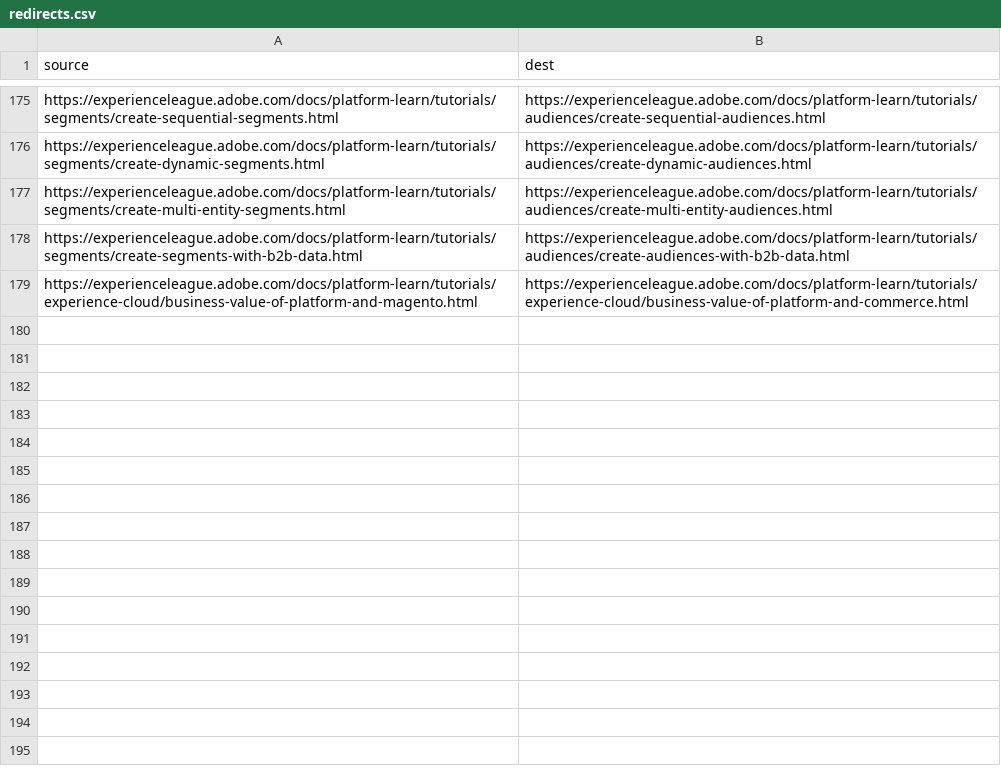
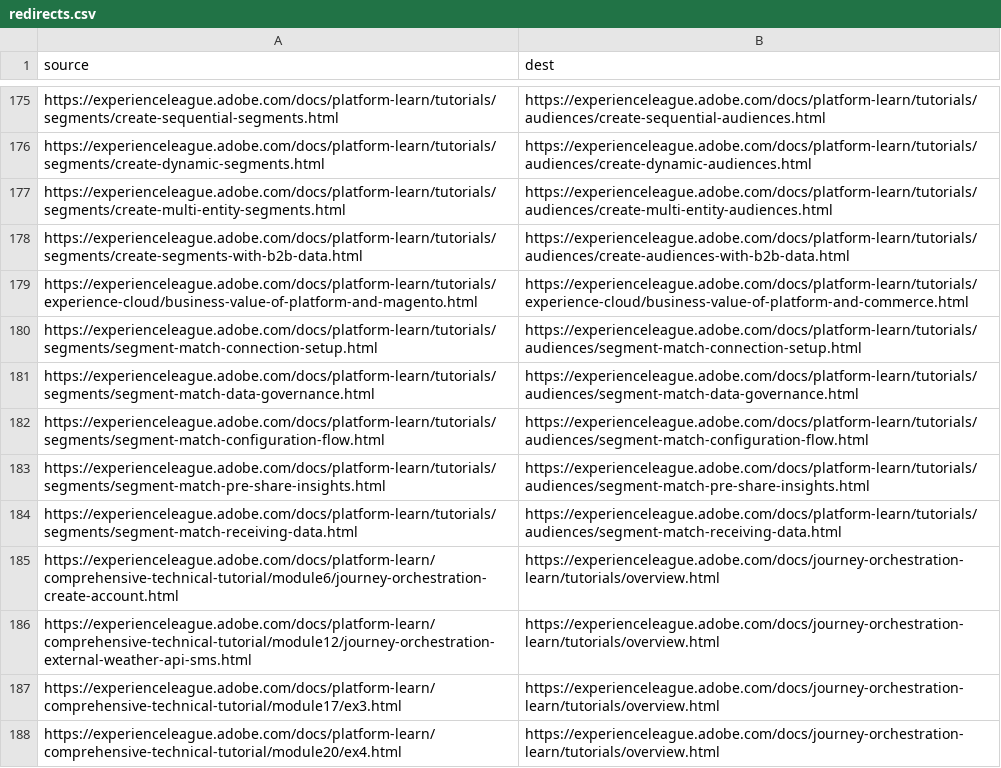
Before and after one commit to AdobeDocs/platform-learn.en, a CSV file: redirects.csv, drawn as a sheet; only a part is shown, gaps mark what is left out; the diff names each change by its address in the sheet, - before the commit and + after, or states it on an @@ line.

Commit message:
redirects for segment match and old tutorial

```diff
--- a/redirects.csv
+++ b/redirects.csv
+row 180: https://experienceleague.adobe.com/docs/platform-learn/tutorials/segments/segment-match-connection-setup.html | https://experienceleague.adobe.com/docs/platform-learn/tutorials/audiences/segment-match-connection-setup.html
+row 181: https://experienceleague.adobe.com/docs/platform-learn/tutorials/segments/segment-match-data-governance.html | https://experienceleague.adobe.com/docs/platform-learn/tutorials/audiences/segment-match-data-governance.html
+row 182: https://experienceleague.adobe.com/docs/platform-learn/tutorials/segments/segment-match-configuration-flow.html | https://experienceleague.adobe.com/docs/platform-learn/tutorials/audiences/segment-match-configuration-flow.html
+row 183: https://experienceleague.adobe.com/docs/platform-learn/tutorials/segments/segment-match-pre-share-insights.html | https://experienceleague.adobe.com/docs/platform-learn/tutorials/audiences/segment-match-pre-share-insights.html
+row 184: https://experienceleague.adobe.com/docs/platform-learn/tutorials/segments/segment-match-receiving-data.html | https://experienceleague.adobe.com/docs/platform-learn/tutorials/audiences/segment-match-receiving-data.html
+row 185: https://experienceleague.adobe.com/docs/platform-learn/comprehensive-technical-tutorial/module6/journey-orchestration-create-account.html | https://experienceleague.adobe.com/docs/journey-orchestration-learn/tutorials/overview.html
+row 186: https://experienceleague.adobe.com/docs/platform-learn/comprehensive-technical-tutorial/module12/journey-orchestration-external-weather-api-sms.html | https://experienceleague.adobe.com/docs/journey-orchestration-learn/tutorials/overview.html
+row 187: https://experienceleague.adobe.com/docs/platform-learn/comprehensive-technical-tutorial/module17/ex3.html | https://experienceleague.adobe.com/docs/journey-orchestration-learn/tutorials/overview.html
+row 188: https://experienceleague.adobe.com/docs/platform-learn/comprehensive-technical-tutorial/module20/ex4.html | https://experienceleague.adobe.com/docs/journey-orchestration-learn/tutorials/overview.html
```
